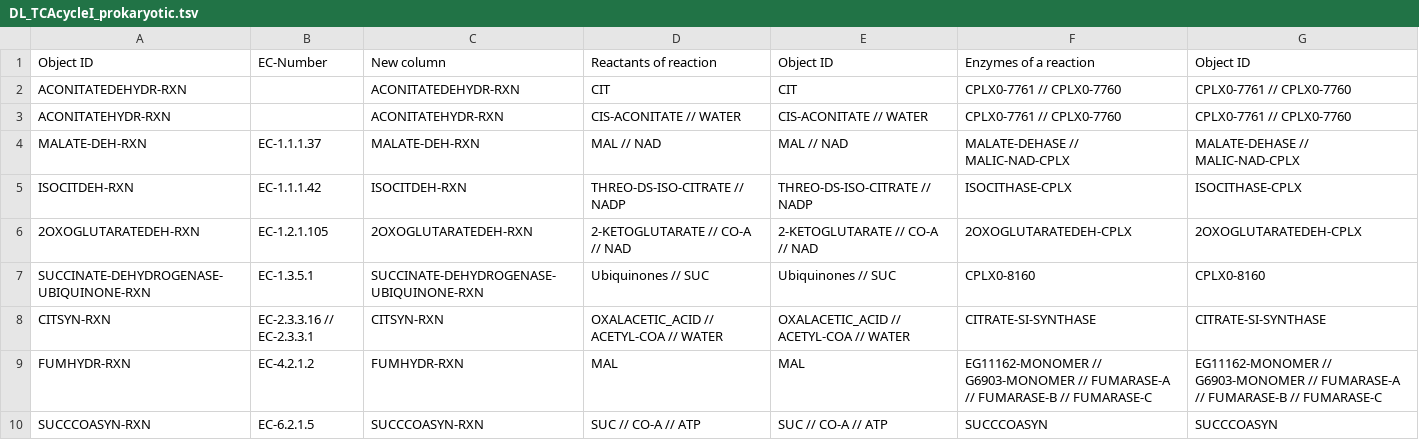
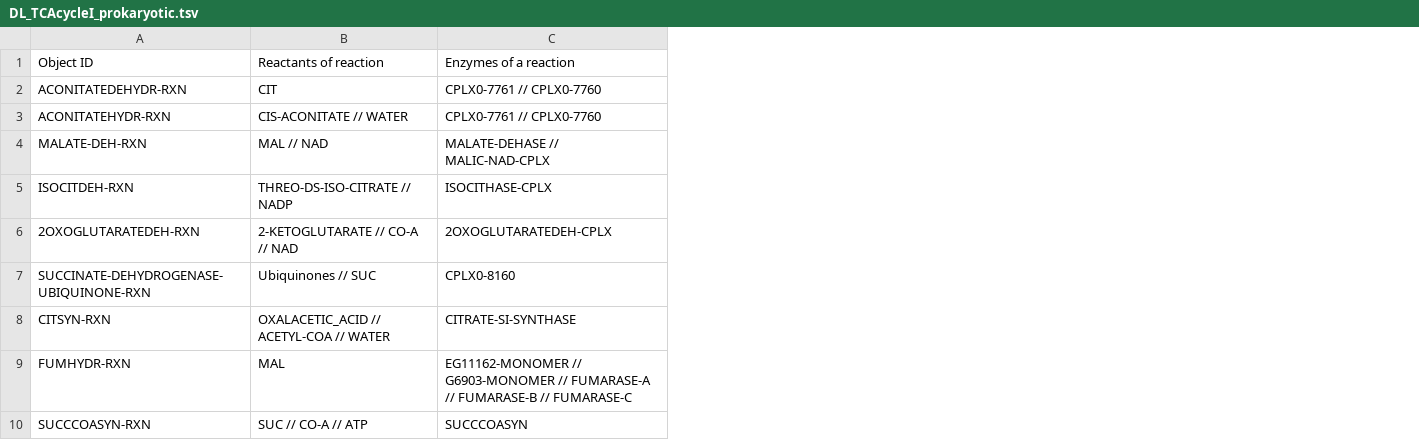
Before and after one commit to DaehwanKimLab/lcc, a TSV file: data/DL_TCAcycleI_prokaryotic.tsv, drawn as a sheet; the diff names each change by its address in the sheet, - before the commit and + after, or states it on an @@ line.

```diff
--- a/data/DL_TCAcycleI_prokaryotic.tsv
+++ b/data/DL_TCAcycleI_prokaryotic.tsv
-column B, rows 1-10: EC-Number |  |  | EC-1.1.1.37 | EC-1.1.1.42 | EC-1.2.1.105 | EC-1.3.5.1 | EC-2.3.3.16 // EC-2.3.3.1 | EC-4.2.1.2 | EC-6.2.1.5
-column C, rows 1-10: New column | ACONITATEDEHYDR-RXN | ACONITATEHYDR-RXN | MALATE-DEH-RXN | ISOCITDEH-RXN | 2OXOGLUTARATEDEH-RXN | SUCCINATE-DEHYDROGENASE-UBIQUINONE-RXN | CITSYN-RXN | FUMHYDR-RXN | SUCCCOASYN-RXN
-column E, rows 1-10: Object ID | CIT | CIS-ACONITATE // WATER | MAL // NAD | THREO-DS-ISO-CITRATE // NADP | 2-KETOGLUTARATE // CO-A // NAD | Ubiquinones // SUC | OXALACETIC_ACID // ACETYL-COA // WATER | MAL | SUC // CO-A // ATP
-column G, rows 1-10: Object ID | CPLX0-7761 // CPLX0-7760 | CPLX0-7761 // CPLX0-7760 | MALATE-DEHASE // MALIC-NAD-CPLX | ISOCITHASE-CPLX | 2OXOGLUTARATEDEH-CPLX | CPLX0-8160 | CITRATE-SI-SYNTHASE | EG11162-MONOMER // G6903-MONOMER // FUMARASE-A // FUMARASE-B // FUMARASE-C | SUCCCOASYN
```
Also changed, not shown: data/enzymeKinetics.tsv, 6 other files.
